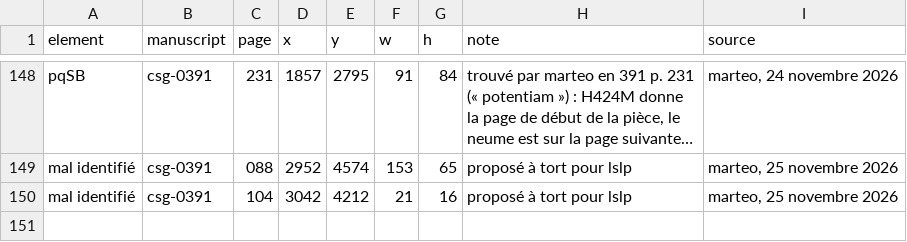
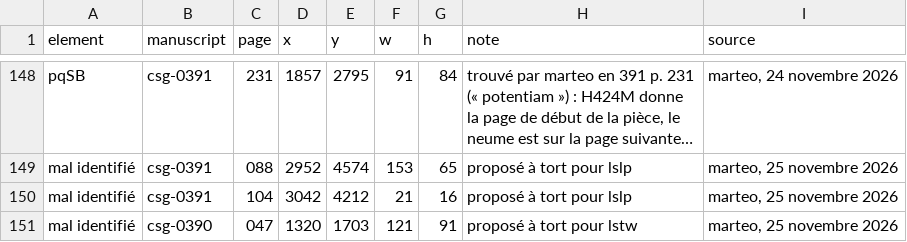
Before and after one commit to Nocturnale-Romanum/tooling, a CSV file: .claude/skills/grehartker/sources/reperes.csv, drawn as a sheet; only a part is shown, gaps mark what is left out; long unchanged cells end in ….

```diff
--- a/.claude/skills/grehartker/sources/reperes.csv
+++ b/.claude/skills/grehartker/sources/reperes.csv
@@ -150 +150,2 @@ mal identifié,csg-0391,088,2952,4574,153,65,proposé à tort pour lslp,"marteo,
 mal identifié,csg-0391,104,3042,4212,21,16,proposé à tort pour lslp,"marteo, 25 novembre 2026"
+mal identifié,csg-0390,047,1320,1703,121,91,proposé à tort pour lstw,"marteo, 25 novembre 2026"
```
Also changed, not shown: .claude/skills/grehartker/sources/exemplaires.csv.
